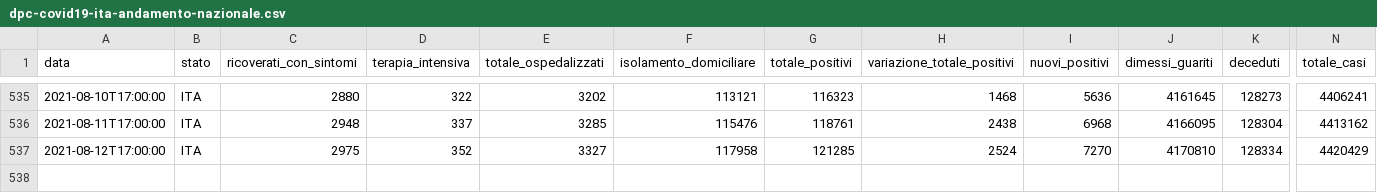
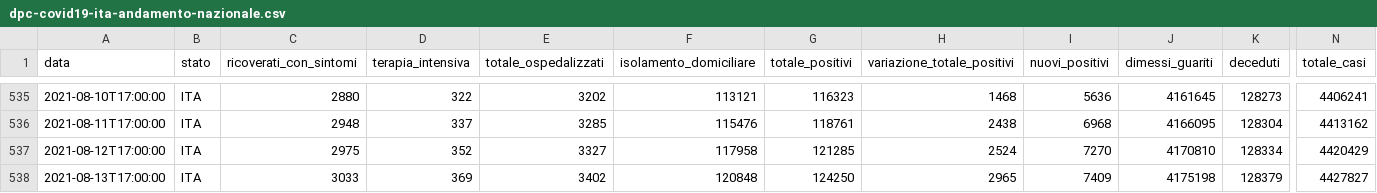
Before and after one commit to mattebit/covid19-Italy-stats, a CSV file: dpc-covid19-ita-andamento-nazionale.csv, drawn as a sheet; only a part is shown, gaps mark what is left out; rows hold the shown columns only; the diff names each change by its address in the sheet, - before the commit and + after, or states it on an @@ line.

Commit message:
Auto new data gather and graphs update

```diff
--- a/dpc-covid19-ita-andamento-nazionale.csv
+++ b/dpc-covid19-ita-andamento-nazionale.csv
+row 538: 2021-08-13T17:00:00 | ITA | 3033 | 369 | 3402 | 120848 | 124250 | 2965 | 7409 | 4175198 | 128379 | 4427827
```
Also changed, not shown: 20 other files.
